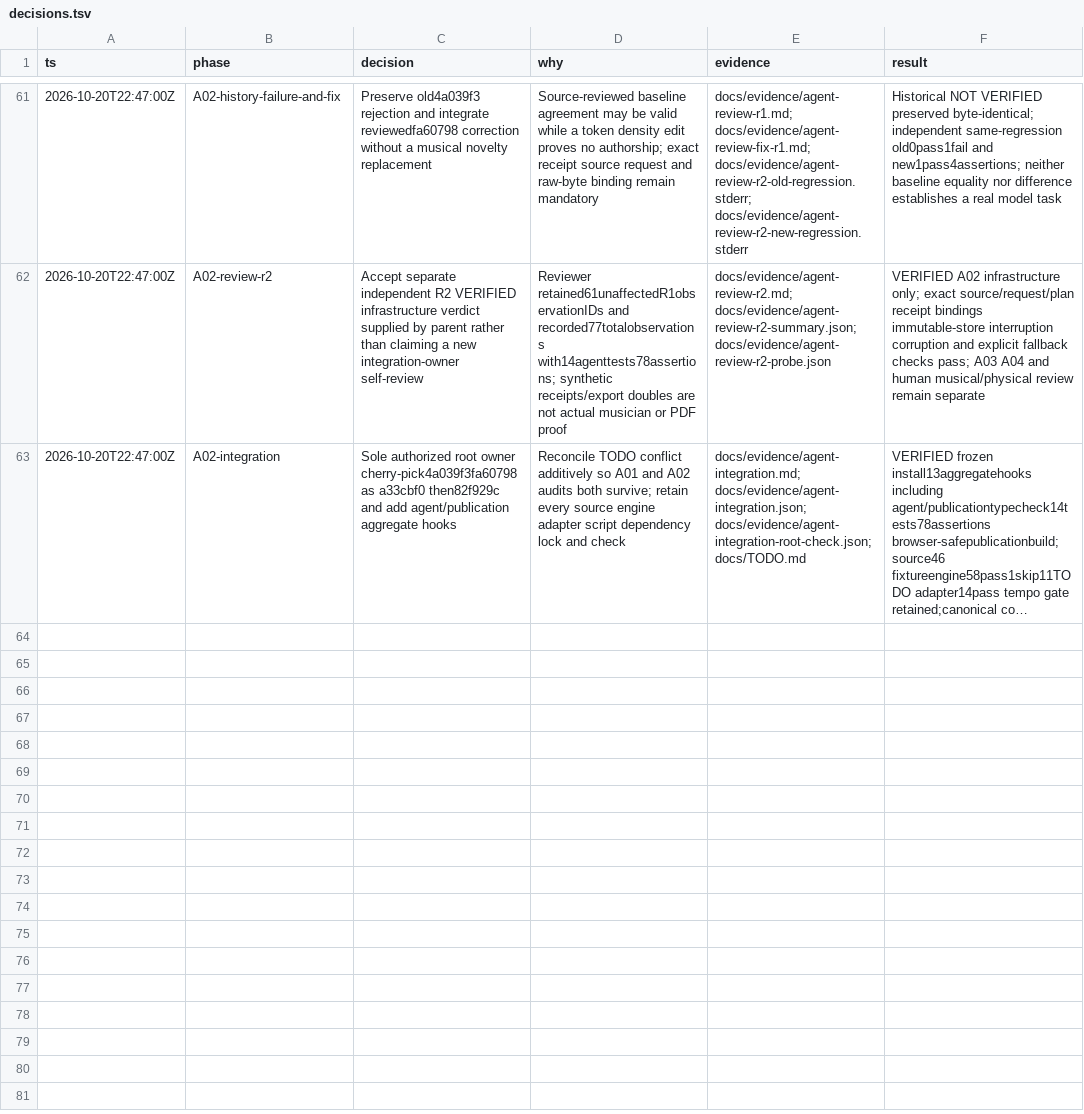
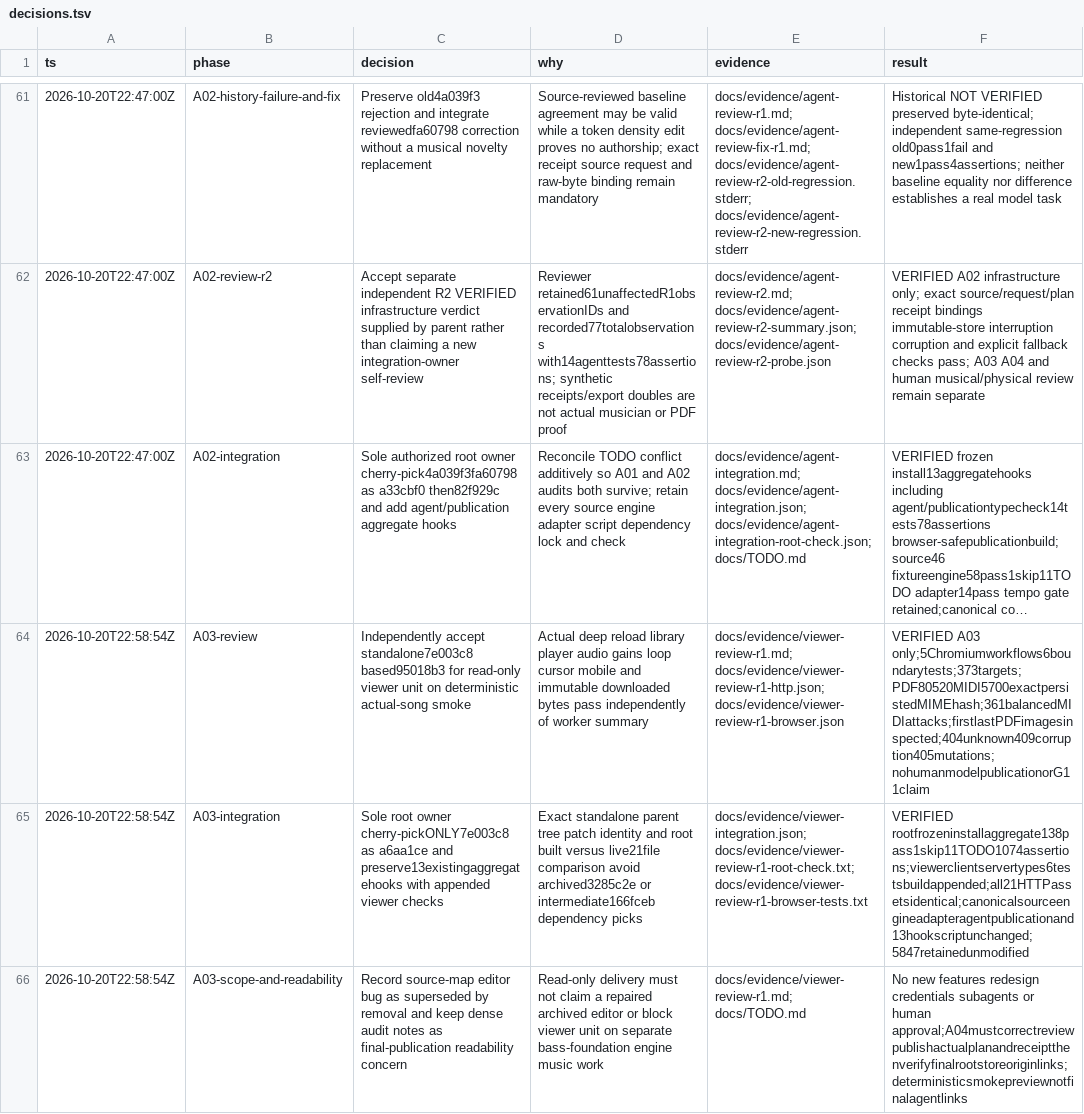
Before and after one commit to dylancetin/sixfold-guitar-composition, a TSV file: docs/decisions.tsv, drawn as a sheet; only a part is shown, gaps mark what is left out; long unchanged cells end in …; the diff names each change by its address in the sheet, - before the commit and + after, or states it on an @@ line.

Commit message:
docs: record independent A03 smoke viewer review and integration

```diff
--- a/docs/decisions.tsv
+++ b/docs/decisions.tsv
+row 64: 2026-10-20T22:58:54Z | A03-review | Independently accept standalone7e003c8 based95018b3 for read-only viewer unit on deterministic actual-song smoke | Actual deep reload library player audio gains loop cursor mobile and immutable downloaded bytes pass independently of worker summary | docs/evidence/viewer-review-r1.md; docs/evidence/viewer-review-r1-http.json; docs/evidence/viewer-review-r1-browser.json | VERIFIED A03 only;5Chromiumworkflows6boundarytests;373targets;PDF80520MIDI5700exactpersistedMIMEhash;361balancedMIDIattacks;firstlastPDFimagesinspected;404unknown409corruption405mutations;nohumanmodelpublicationorG11claim
+row 65: 2026-10-20T22:58:54Z | A03-integration | Sole root owner cherry-pickONLY7e003c8 as a6aa1ce and preserve13existingaggregatehooks with appended viewer checks | Exact standalone parent tree patch identity and root built versus live21file comparison avoid archived3285c2e or intermediate166fceb dependency picks | docs/evidence/viewer-integration.json; docs/evidence/viewer-review-r1-root-check.txt; docs/evidence/viewer-review-r1-browser-tests.txt | VERIFIED rootfrozeninstallaggregate138pass1skip11TODO1074assertions;viewerclientservertypes6testsbuildappended;all21HTTPassetsidentical;canonicalsourceengineadapteragentpublicationand13hookscriptunchanged;5847retainedunmodified
+row 66: 2026-10-20T22:58:54Z | A03-scope-and-readability | Record source-map editor bug as superseded by removal and keep dense audit notes as final-publication readability concern | Read-only delivery must not claim a repaired archived editor or block viewer unit on separate bass-foundation engine music work | docs/evidence/viewer-review-r1.md; docs/TODO.md | No new features redesign credentials subagents or human approval;A04mustcorrectreviewpublishactualplanandreceiptthenverifyfinalrootstoreoriginlinks;deterministicsmokepreviewnotfinalagentlinks
```
Also changed, not shown: 9 other files.
